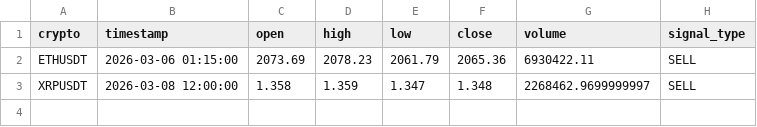
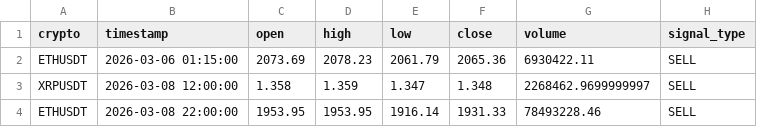
Before and after one commit to asusrog1650/automation_run_15mins, a CSV file: last_signals.csv, drawn as a sheet.

```diff
--- a/last_signals.csv
+++ b/last_signals.csv
@@ -3 +3,2 @@ ETHUSDT,2026-03-06 01:15:00,2073.69,2078.23,2061.79,2065.36,6930422.11,SELL
 XRPUSDT,2026-03-08 12:00:00,1.358,1.359,1.347,1.348,2268462.9699999997,SELL
+ETHUSDT,2026-03-08 22:00:00,1953.95,1953.95,1916.14,1931.33,78493228.46,SELL
```
